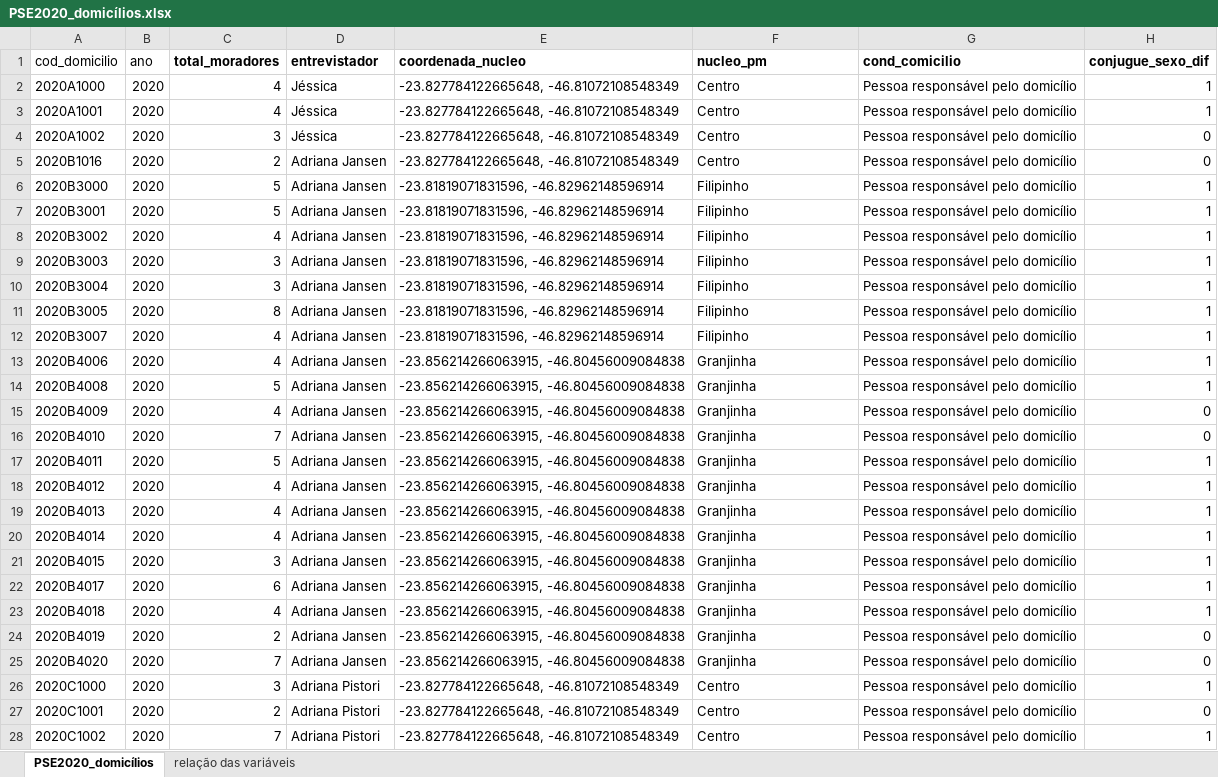
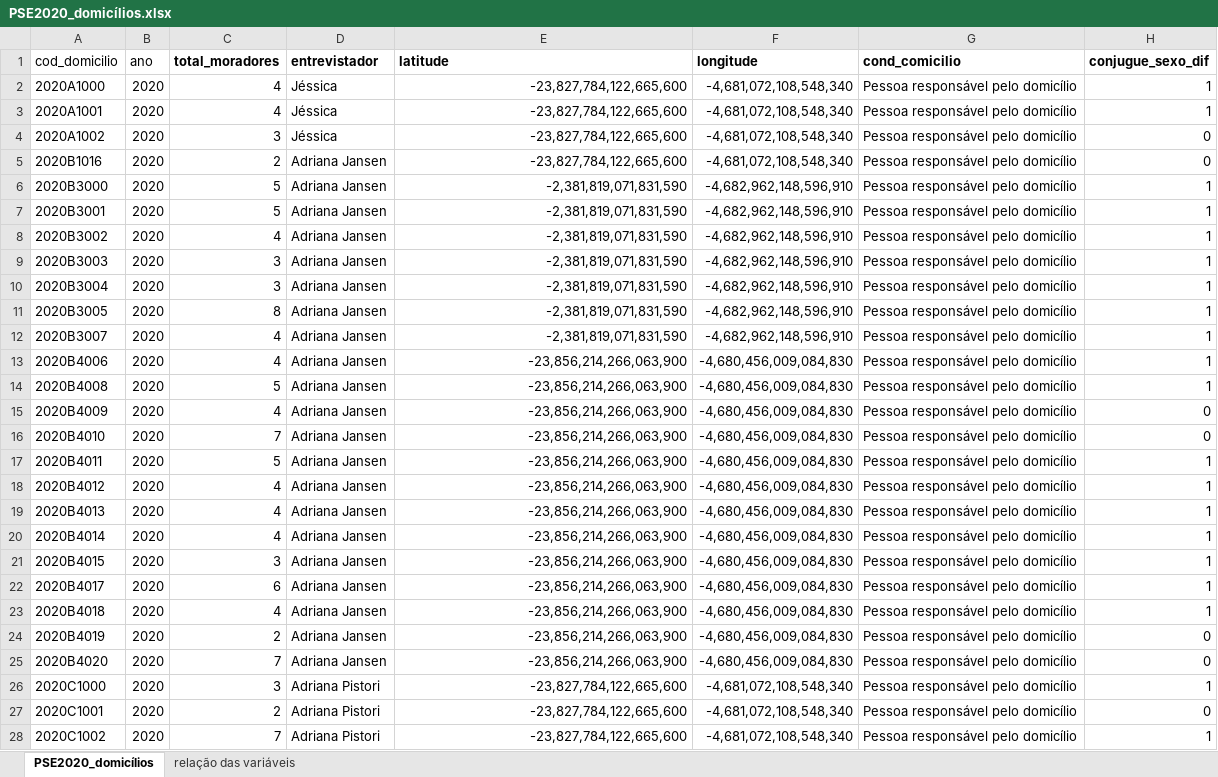
Before and after one commit to RodriguesL1/DatathonFiap, an Excel workbook: PSE2020_domicílios.xlsx, sheet PSE2020_domicílios, drawn as a sheet; only a part is shown; values as stored, in another font and other column widths than the file's, no borders; the diff covers the shown part only; the diff names each change by its address in the sheet, - before the commit and + after, or states it on an @@ line.

Commit message:
Add files via upload

```diff
--- a/PSE2020_domicílios.xlsx (sheet PSE2020_domicílios)
+++ b/PSE2020_domicílios.xlsx (sheet PSE2020_domicílios)
-E1: coordenada_nucleo
+E1: latitude
-F1: nucleo_pm
+F1: longitude
-E2:E5 (latitude): -23.827784122665648, -46.81072108548349
+E2:E5 (latitude): -23,827,784,122,665,600
-F2:F5 (longitude): Centro
+F2:F5 (longitude): -4,681,072,108,548,340
-E6:E12 (latitude): -23.81819071831596, -46.82962148596914
+E6:E12 (latitude): -2,381,819,071,831,590
-F6:F12 (longitude): Filipinho
+F6:F12 (longitude): -4,682,962,148,596,910
-E13:E25 (latitude): -23.856214266063915, -46.80456009084838
+E13:E25 (latitude): -23,856,214,266,063,900
-F13:F25 (longitude): Granjinha
+F13:F25 (longitude): -4,680,456,009,084,830
-E26:E28 (latitude): -23.827784122665648, -46.81072108548349
+E26:E28 (latitude): -23,827,784,122,665,600
-F26:F28 (longitude): Centro
+F26:F28 (longitude): -4,681,072,108,548,340
```
Also changed, not shown: 1254 edited cells elsewhere in this sheet.
